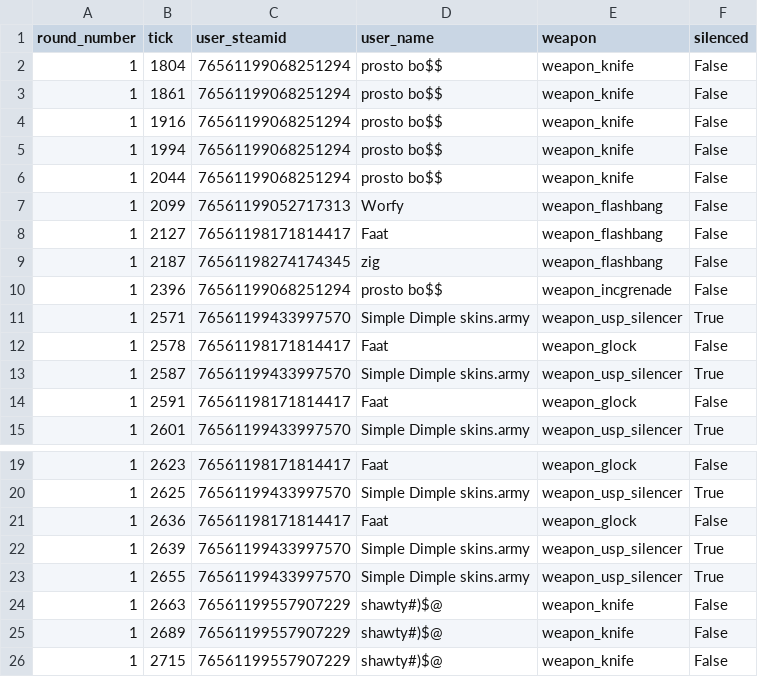
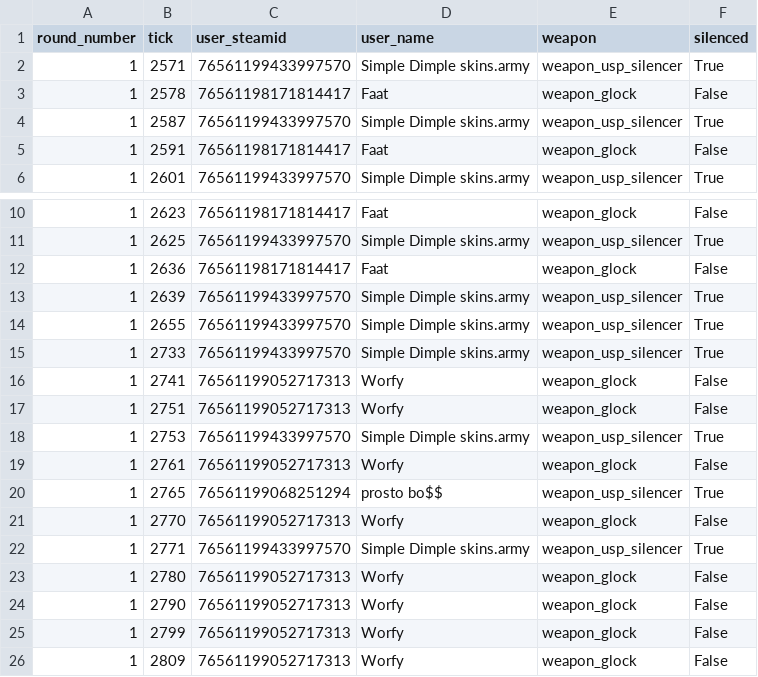
Before and after one commit to zigFR13ND/dprs_0.1, a CSV file: debug_pack/derived/samples/shots_head_25.csv, drawn as a sheet; only a part is shown, gaps mark what is left out.

```diff
--- a/debug_pack/derived/samples/shots_head_25.csv
+++ b/debug_pack/derived/samples/shots_head_25.csv
@@ -1,11 +1,2 @@
 round_number,tick,user_steamid,user_name,weapon,silenced
-1,1804,76561199068251294,prosto bo$$,weapon_knife,False
-1,1861,76561199068251294,prosto bo$$,weapon_knife,False
-1,1916,76561199068251294,prosto bo$$,weapon_knife,False
-1,1994,76561199068251294,prosto bo$$,weapon_knife,False
-1,2044,76561199068251294,prosto bo$$,weapon_knife,False
-1,2099,76561199052717313,Worfy,weapon_flashbang,False
-1,2127,76561198171814417,Faat,weapon_flashbang,False
-1,2187,76561198274174345,zig,weapon_flashbang,False
-1,2396,76561199068251294,prosto bo$$,weapon_incgrenade,False
 1,2571,76561199433997570,Simple Dimple skins.army,weapon_usp_silencer,True
@@ -23,4 +14,13 @@ round_number,tick,user_steamid,user_name,weapon,silenced
 1,2655,76561199433997570,Simple Dimple skins.army,weapon_usp_silencer,True
-1,2663,76561199557907229,shawty#)$@,weapon_knife,False
-1,2689,76561199557907229,shawty#)$@,weapon_knife,False
-1,2715,76561199557907229,shawty#)$@,weapon_knife,False
+1,2733,76561199433997570,Simple Dimple skins.army,weapon_usp_silencer,True
+1,2741,76561199052717313,Worfy,weapon_glock,False
+1,2751,76561199052717313,Worfy,weapon_glock,False
+1,2753,76561199433997570,Simple Dimple skins.army,weapon_usp_silencer,True
+1,2761,76561199052717313,Worfy,weapon_glock,False
+1,2765,76561199068251294,prosto bo$$,weapon_usp_silencer,True
+1,2770,76561199052717313,Worfy,weapon_glock,False
+1,2771,76561199433997570,Simple Dimple skins.army,weapon_usp_silencer,True
+1,2780,76561199052717313,Worfy,weapon_glock,False
+1,2790,76561199052717313,Worfy,weapon_glock,False
+1,2799,76561199052717313,Worfy,weapon_glock,False
+1,2809,76561199052717313,Worfy,weapon_glock,False
```
Also changed, not shown: debug_pack/derived/player_round_stats.csv, debug_pack/derived/samples/player_round_stats_head_25.csv, 7 other files.
